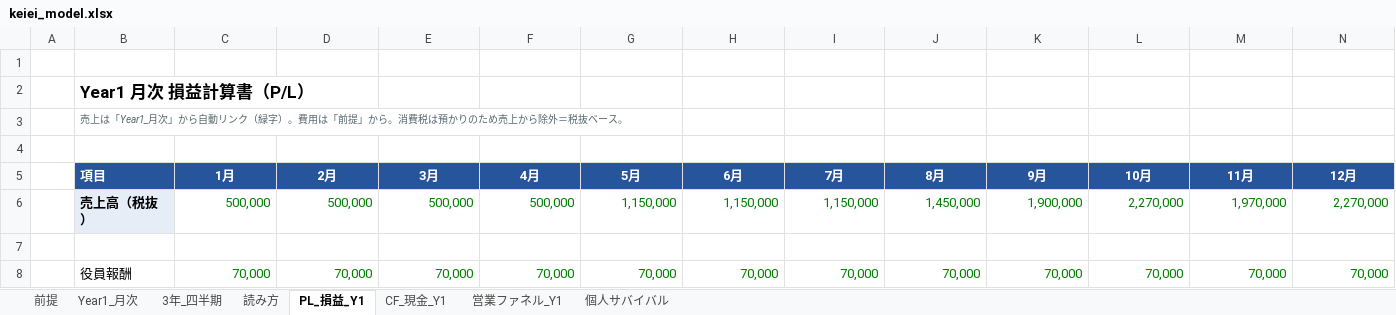
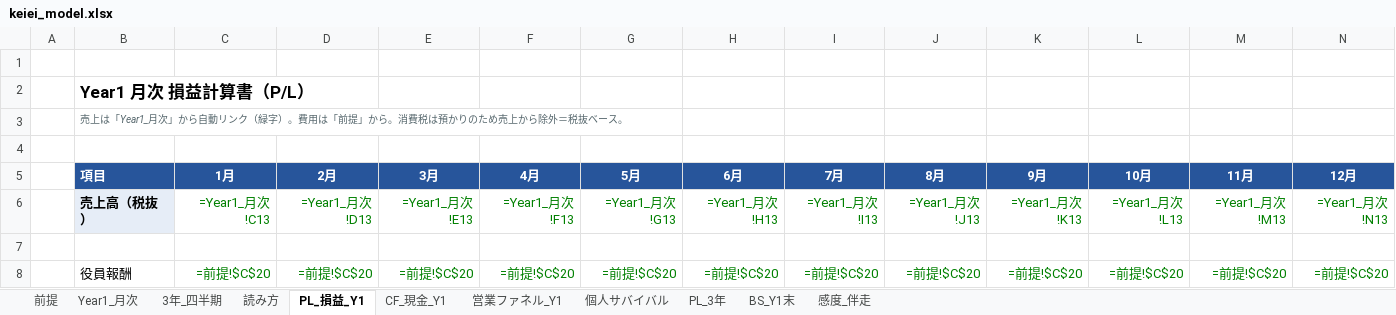
Before and after one commit to biz-iterra/business-plan, an Excel workbook: deliverables/keiei_model.xlsx, sheet PL_損益_Y1, drawn as a sheet; only a part is shown; values as stored, in another font and other column widths than the file's, no borders; formulas without a stored value are shown as written; the diff covers the shown part only; the diff names each change by its address in the sheet, - before the commit and + after, or states it on an @@ line.

```diff
--- a/deliverables/keiei_model.xlsx (sheet PL_損益_Y1)
+++ b/deliverables/keiei_model.xlsx (sheet PL_損益_Y1)
+sheet tab: PL_3年
+sheet tab: BS_Y1末
+sheet tab: 感度_伴走
-C6 (1月): 500,000
+C6 (1月): =Year1_月次!C13
-D6 (2月): 500,000
+D6 (2月): =Year1_月次!D13
-E6 (3月): 500,000
+E6 (3月): =Year1_月次!E13
-F6 (4月): 500,000
+F6 (4月): =Year1_月次!F13
-G6 (5月): 1,150,000
+G6 (5月): =Year1_月次!G13
-H6 (6月): 1,150,000
+H6 (6月): =Year1_月次!H13
-I6 (7月): 1,150,000
+I6 (7月): =Year1_月次!I13
-J6 (8月): 1,450,000
+J6 (8月): =Year1_月次!J13
-K6 (9月): 1,900,000
+K6 (9月): =Year1_月次!K13
-L6 (10月): 2,270,000
+L6 (10月): =Year1_月次!L13
-M6 (11月): 1,970,000
+M6 (11月): =Year1_月次!M13
-N6 (12月): 2,270,000
+N6 (12月): =Year1_月次!N13
-C8 (1月): 70,000
+C8 (1月): =前提!$C$20
-D8 (2月): 70,000
+D8 (2月): =前提!$C$20
-E8 (3月): 70,000
+E8 (3月): =前提!$C$20
-F8 (4月): 70,000
+F8 (4月): =前提!$C$20
-G8 (5月): 70,000
+G8 (5月): =前提!$C$20
-H8 (6月): 70,000
+H8 (6月): =前提!$C$20
-I8 (7月): 70,000
+I8 (7月): =前提!$C$20
-J8 (8月): 70,000
+J8 (8月): =前提!$C$20
-K8 (9月): 70,000
+K8 (9月): =前提!$C$20
-L8 (10月): 70,000
+L8 (10月): =前提!$C$20
-M8 (11月): 70,000
+M8 (11月): =前提!$C$20
-N8 (12月): 70,000
+N8 (12月): =前提!$C$20
```
Also changed, not shown: 58 edited cells elsewhere in this sheet, sheet 3年_四半期, sheet 営業ファネル_Y1, sheet 前提, sheet Year1_月次, sheet CF_現金_Y1, sheet 個人サバイバル, 30 other files.
